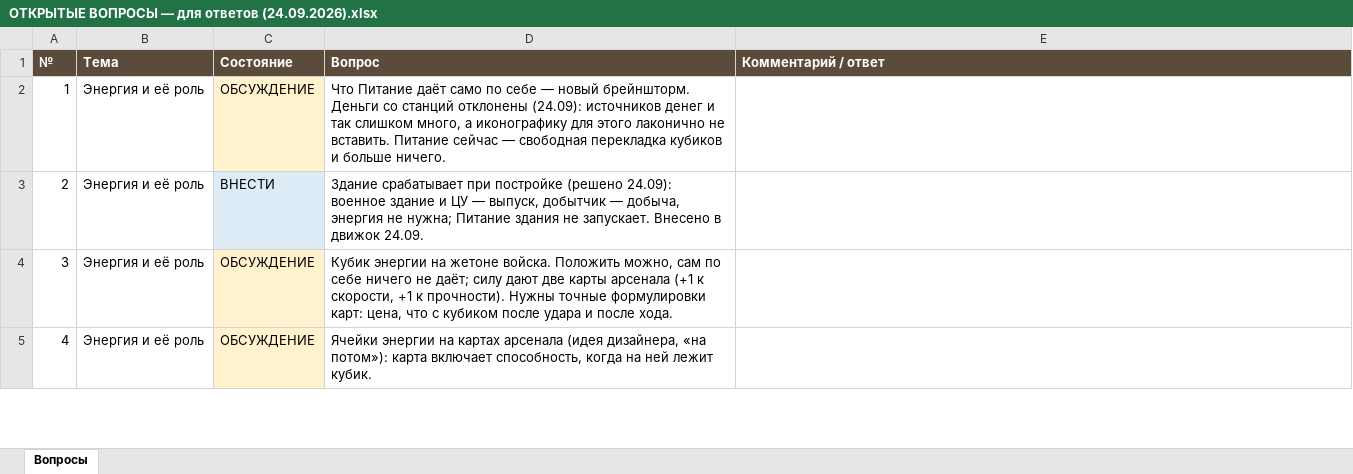
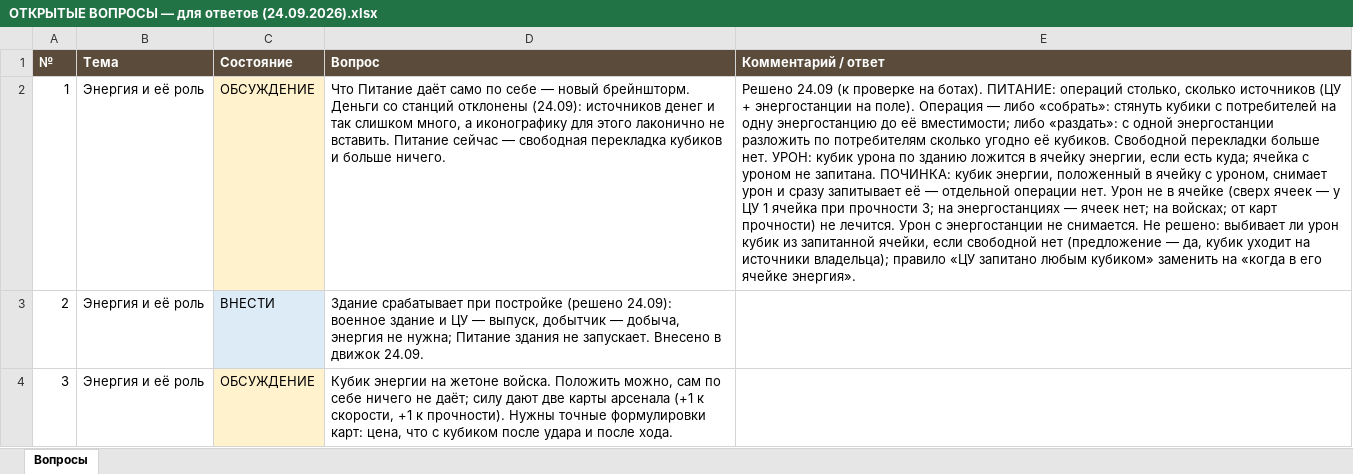
Before and after one commit to backskin/forged-in-kelium, an Excel workbook: docs/ОТКРЫТЫЕ ВОПРОСЫ — для ответов (24.09.2026).xlsx, sheet Вопросы, drawn as a sheet; only a part is shown; the shorter side is filled out with more unchanged rows; values as stored, in another font and other column widths than the file's, no borders; the diff names each change by its address in the sheet, - before the commit and + after, or states it on an @@ line.

```diff
--- a/docs/ОТКРЫТЫЕ ВОПРОСЫ — для ответов (24.09.2026).xlsx (sheet Вопросы)
+++ b/docs/ОТКРЫТЫЕ ВОПРОСЫ — для ответов (24.09.2026).xlsx (sheet Вопросы)
-E2 (Комментарий / ответ): (empty)
+E2 (Комментарий / ответ): Решено 24.09 (к проверке на ботах). ПИТАНИЕ: операций столько, сколько источников (ЦУ + энергостанции на поле). Операция — либо «собрать»: стянуть кубики с потребителей на одну энергостанцию до её вместимости; либо «раздать»: с одной энергостанции разложить по потребителям сколько угодно её кубиков. Свободной перекладки больше нет. УРОН: кубик урона по зданию ложится в ячейку энергии, если есть куда; ячейка с уроном не запитана. ПОЧИНКА: кубик энергии, положенный в ячейку с уроном, снимает урон и сразу запитывает её — отдельной операции нет. Урон не в ячейке (сверх ячеек — у ЦУ 1 ячейка при прочности 3; на энергостанциях — ячеек нет; на войсках; от карт прочности) не лечится. Урон с энергостанции не снимается. Не решено: выбивает ли урон кубик из запитанной ячейки, если свободной нет (предложение — да, кубик уходит на источники владельца); правило «ЦУ запитано любым кубиком» заменить на «когда в его ячейке энергия».
```
